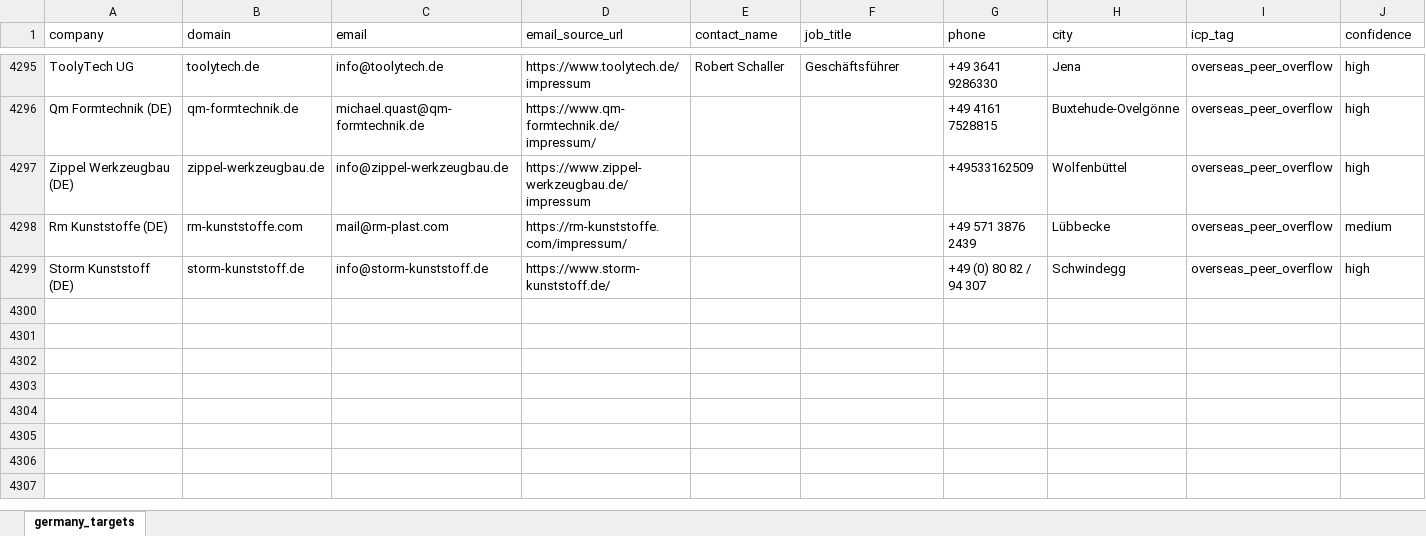
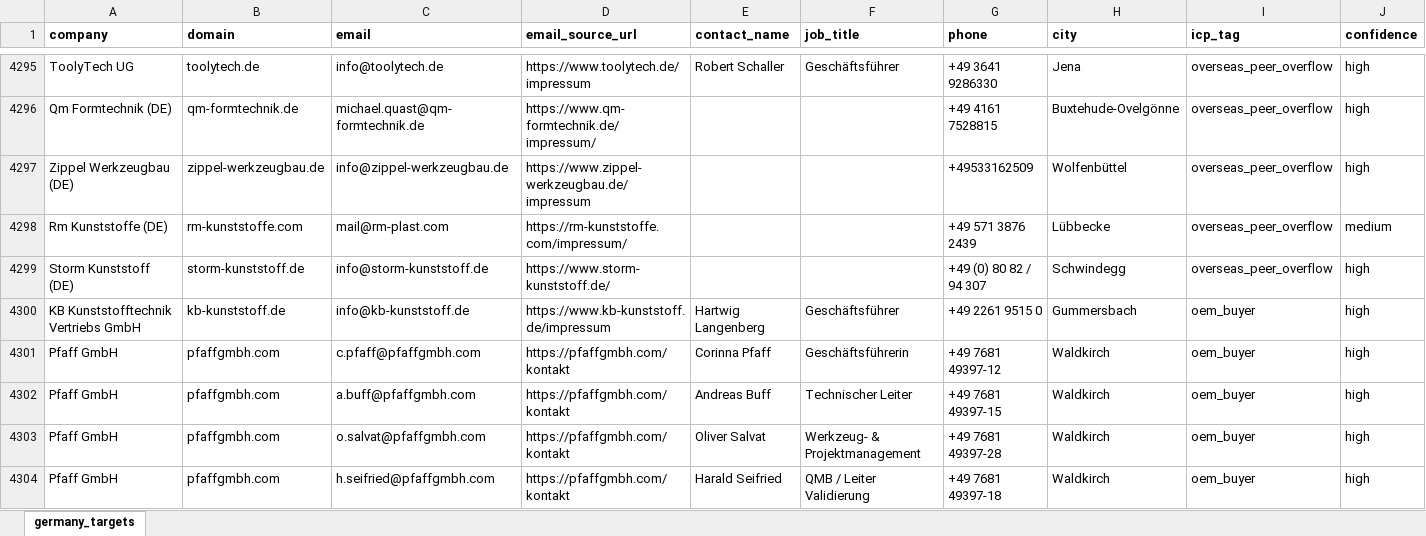
Before and after one commit to lee-lwj/ai, an Excel workbook: mouldible-export-ai/data/germany_targets.xlsx, sheet germany_targets, drawn as a sheet; only a part is shown, gaps mark what is left out; values as stored, in another font and other column widths than the file's, no borders; rows hold the shown columns only; the diff covers the shown part only; the diff names each change by its address in the sheet, - before the commit and + after, or states it on an @@ line.

```diff
--- a/mouldible-export-ai/data/germany_targets.xlsx (sheet germany_targets)
+++ b/mouldible-export-ai/data/germany_targets.xlsx (sheet germany_targets)
-A1:J1 bold: off
+A1:J1 bold: on
+row 4300: KB Kunststofftechnik Vertriebs GmbH | kb-kunststoff.de | info@kb-kunststoff.de | https://www.kb-kunststoff.de/impressum | Hartwig Langenberg | Geschäftsführer | +49 2261 9515 0 | Gummersbach | oem_buyer | high
+row 4301: Pfaff GmbH | pfaffgmbh.com | c.pfaff@pfaffgmbh.com | https://pfaffgmbh.com/kontakt | Corinna Pfaff | Geschäftsführerin | +49 7681 49397-12 | Waldkirch | oem_buyer | high
+row 4302: Pfaff GmbH | pfaffgmbh.com | a.buff@pfaffgmbh.com | https://pfaffgmbh.com/kontakt | Andreas Buff | Technischer Leiter | +49 7681 49397-15 | Waldkirch | oem_buyer | high
+row 4303: Pfaff GmbH | pfaffgmbh.com | o.salvat@pfaffgmbh.com | https://pfaffgmbh.com/kontakt | Oliver Salvat | Werkzeug- & Projektmanagement | +49 7681 49397-28 | Waldkirch | oem_buyer | high
+row 4304: Pfaff GmbH | pfaffgmbh.com | h.seifried@pfaffgmbh.com | https://pfaffgmbh.com/kontakt | Harald Seifried | QMB / Leiter Validierung | +49 7681 49397-18 | Waldkirch | oem_buyer | high
```
Also changed, not shown: cell formats elsewhere in this sheet, 7 other files.
